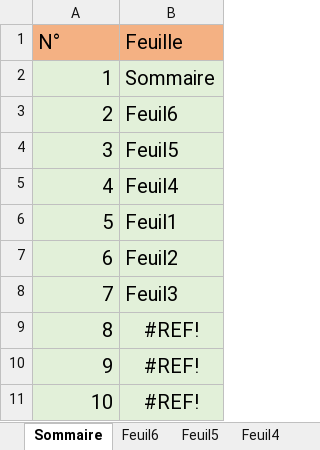
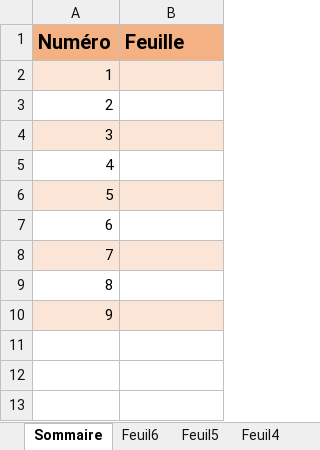
Before and after one commit to Djamelikra/VBA, an Excel workbook: EXCEL_CodeSource/Classeurs_CodeSource/SheetsList/SheetsList_V4.xlsm, sheet Sommaire, drawn as a sheet; values as stored, in another font and other column widths than the file's, no borders; the diff names each change by its address in the sheet, - before the commit and + after, or states it on an @@ line.

Commit message:
03/10 DataTableDesign+VBE+Admin+FuncXL 8

```diff
--- a/EXCEL_CodeSource/Classeurs_CodeSource/SheetsList/SheetsList_V4.xlsm (sheet Sommaire)
+++ b/EXCEL_CodeSource/Classeurs_CodeSource/SheetsList/SheetsList_V4.xlsm (sheet Sommaire)
@@ column A (Numéro) renumbered in row 1 @@
-A1:B1 bold: off
+A1:B1 bold: on
@@ A2:A10 text size: smaller @@
-A2:B2 fill: #E2F0D9
+A2:B2 fill: #FBE5D6
-B2 (Feuille): Sommaire
+B2 (Feuille): (empty)
-A3:B3 fill: #E2F0D9
+A3:B3 fill: none
-B3 (Feuille): Feuil6
+B3 (Feuille): (empty)
-A4:B4 fill: #E2F0D9
+A4:B4 fill: #FBE5D6
-B4 (Feuille): Feuil5
+B4 (Feuille): (empty)
-A5:B5 fill: #E2F0D9
+A5:B5 fill: none
-B5 (Feuille): Feuil4
+B5 (Feuille): (empty)
-A6:B6 fill: #E2F0D9
+A6:B6 fill: #FBE5D6
-B6 (Feuille): Feuil1
+B6 (Feuille): (empty)
-A7:B7 fill: #E2F0D9
+A7:B7 fill: none
-B7 (Feuille): Feuil2
+B7 (Feuille): (empty)
-A8:B8 fill: #E2F0D9
+A8:B8 fill: #FBE5D6
-B8 (Feuille): Feuil3
+B8 (Feuille): (empty)
-A9:B9 fill: #E2F0D9
+A9:B9 fill: none
-B9:B10 (Feuille): #REF!
+B9:B10 (Feuille): (empty)
-A10:B10 fill: #E2F0D9
+A10:B10 fill: #FBE5D6
-row 11: 10 | #REF!
```
